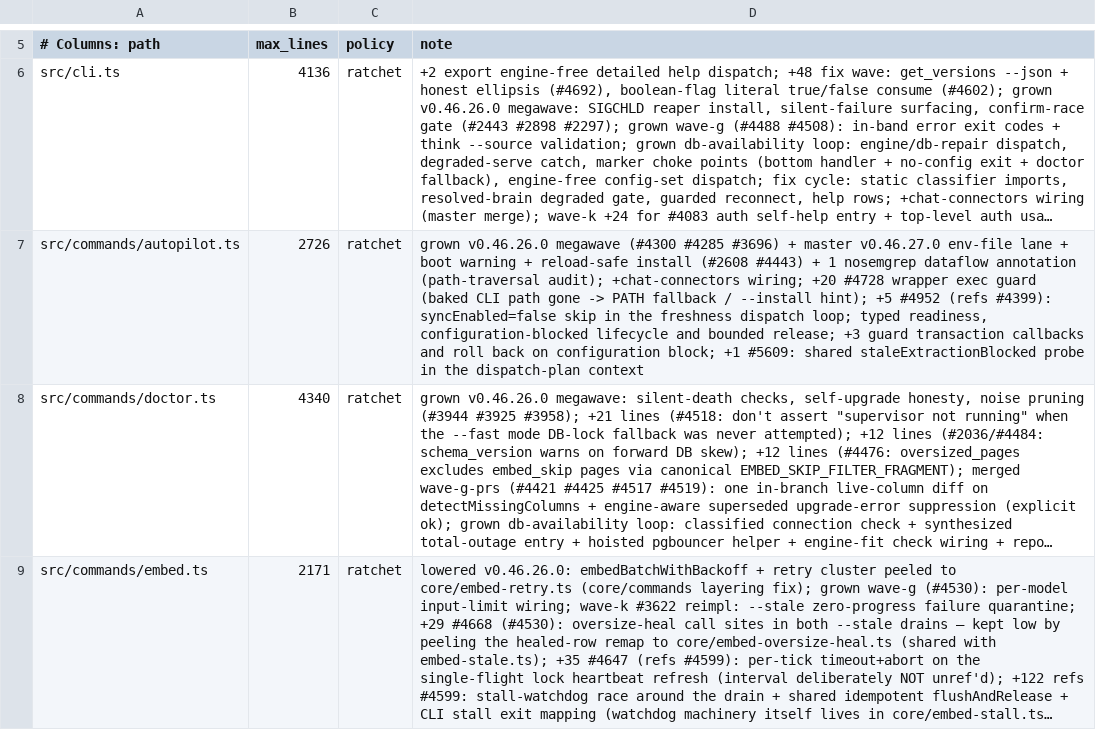
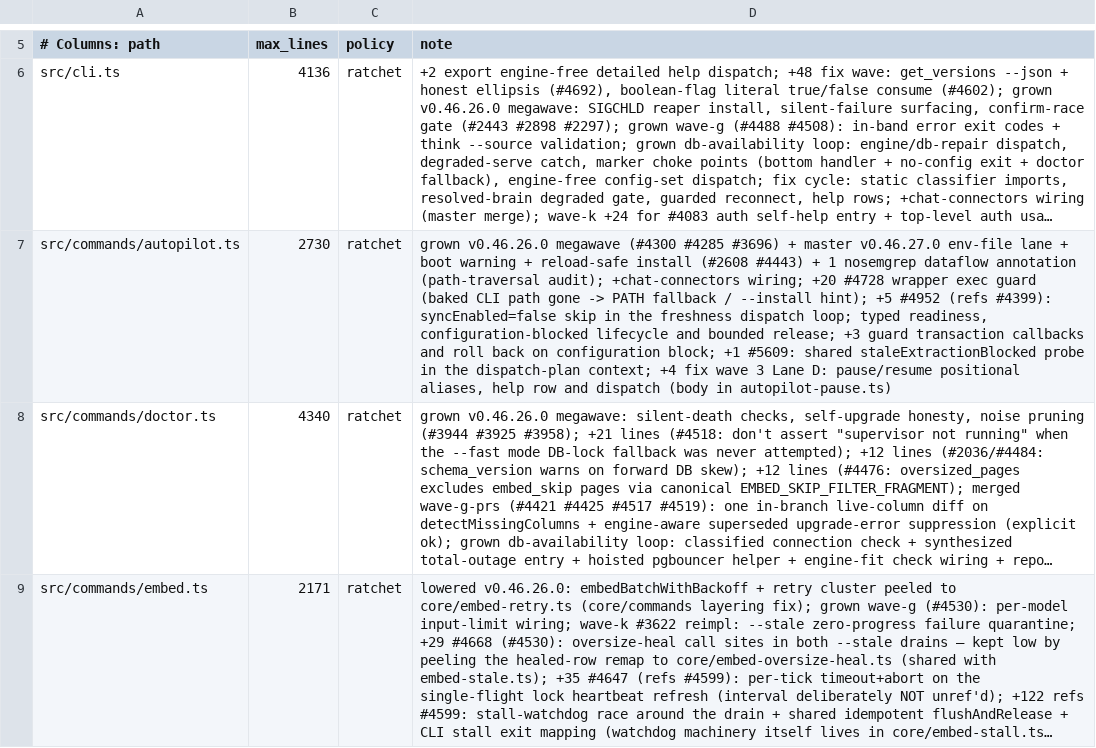
Before and after one commit to Margok1987/gbrain, a TSV file: scripts/module-size-limits.tsv, drawn as a sheet; only a part is shown, gaps mark what is left out; long unchanged cells end in …; the diff names each change by its address in the sheet, - before the commit and + after, or states it on an @@ line.

Commit message:
feat(autopilot): operator pause/resume that survives gbrain upgrade
gbrain autopilot pause [--reason <text>] writes its own marker
(autopilot-operator-paused); the daemon skips cycles and job workers stop
claiming at their next poll, and autopilot status shows the reason.
autopilot --install (which gbrain upgrade runs) still clears a leaked
migration hold but keeps the operator pause, and gbrain autopilot resume
clears only the operator marker, never a live migration or restore hold.
Engine-free, like autopilot status.

```diff
--- a/scripts/module-size-limits.tsv
+++ b/scripts/module-size-limits.tsv
-B7 (max_lines): 2726
+B7 (max_lines): 2730
-D7 (note): …the dispatch-plan context
+D7 (note): …the dispatch-plan context; +4 fix wave 3 Lane D: pause/resume positional aliases, help row and dispatch (body in autopilot-pause.ts)
```
Also changed, not shown: 7 other files.
